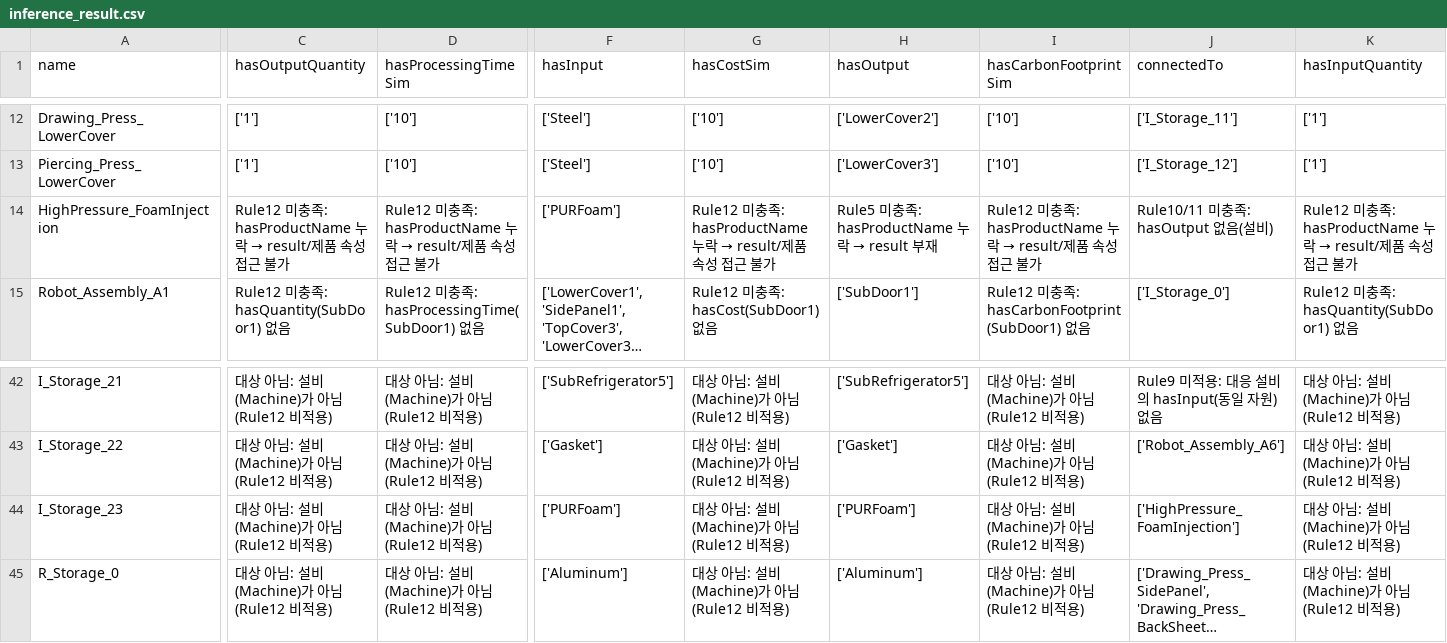
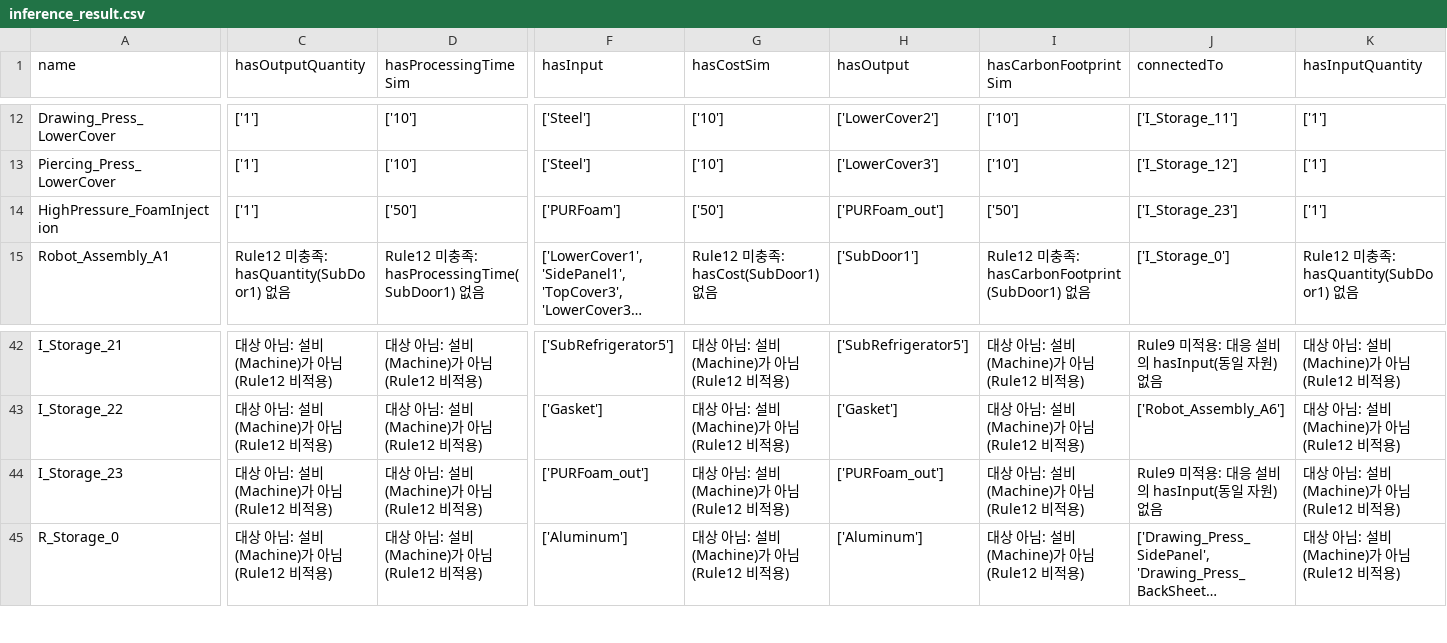
Before and after one commit to kkny2003/albba_no, a CSV file: onto/inference_result.csv, drawn as a sheet; only a part is shown, gaps mark what is left out; long unchanged cells end in …; the diff covers the shown part only; the diff names each change by its address in the sheet, - before the commit and + after, or states it on an @@ line.

```diff
--- a/onto/inference_result.csv
+++ b/onto/inference_result.csv
@@ C14 (hasOutputQuantity): Rule12 미충족: hasProductName 누락 → result/제품 속성 접근 불가 → ['1'] @@
@@ D14 (hasProcessingTimeSim): Rule12 미충족: hasProductName 누락 → result/제품 속성 접근 불가 → ['50'] @@
@@ G14 (hasCostSim): Rule12 미충족: hasProductName 누락 → result/제품 속성 접근 불가 → ['50'] @@
@@ H14 (hasOutput): Rule5 미충족: hasProductName 누락 → result 부재 → ['PURFoam_out'] @@
@@ I14 (hasCarbonFootprintSim): Rule12 미충족: hasProductName 누락 → result/제품 속성 접근 불가 → ['50'] @@
-J14 (connectedTo): Rule10/11 미충족: hasOutput 없음(설비)
+J14 (connectedTo): ['I_Storage_23']
@@ K14 (hasInputQuantity): Rule12 미충족: hasProductName 누락 → result/제품 속성 접근 불가 → ['1'] @@
-F44 (hasInput): ['PURFoam']
+F44 (hasInput): ['PURFoam_out']
-H44 (hasOutput): ['PURFoam']
+H44 (hasOutput): ['PURFoam_out']
-J44 (connectedTo): ['HighPressure_FoamInjection']
+J44 (connectedTo): Rule9 미적용: 대응 설비의 hasInput(동일 자원) 없음
```
Also changed, not shown: 1 edited cell elsewhere in this file, 3 other files.
